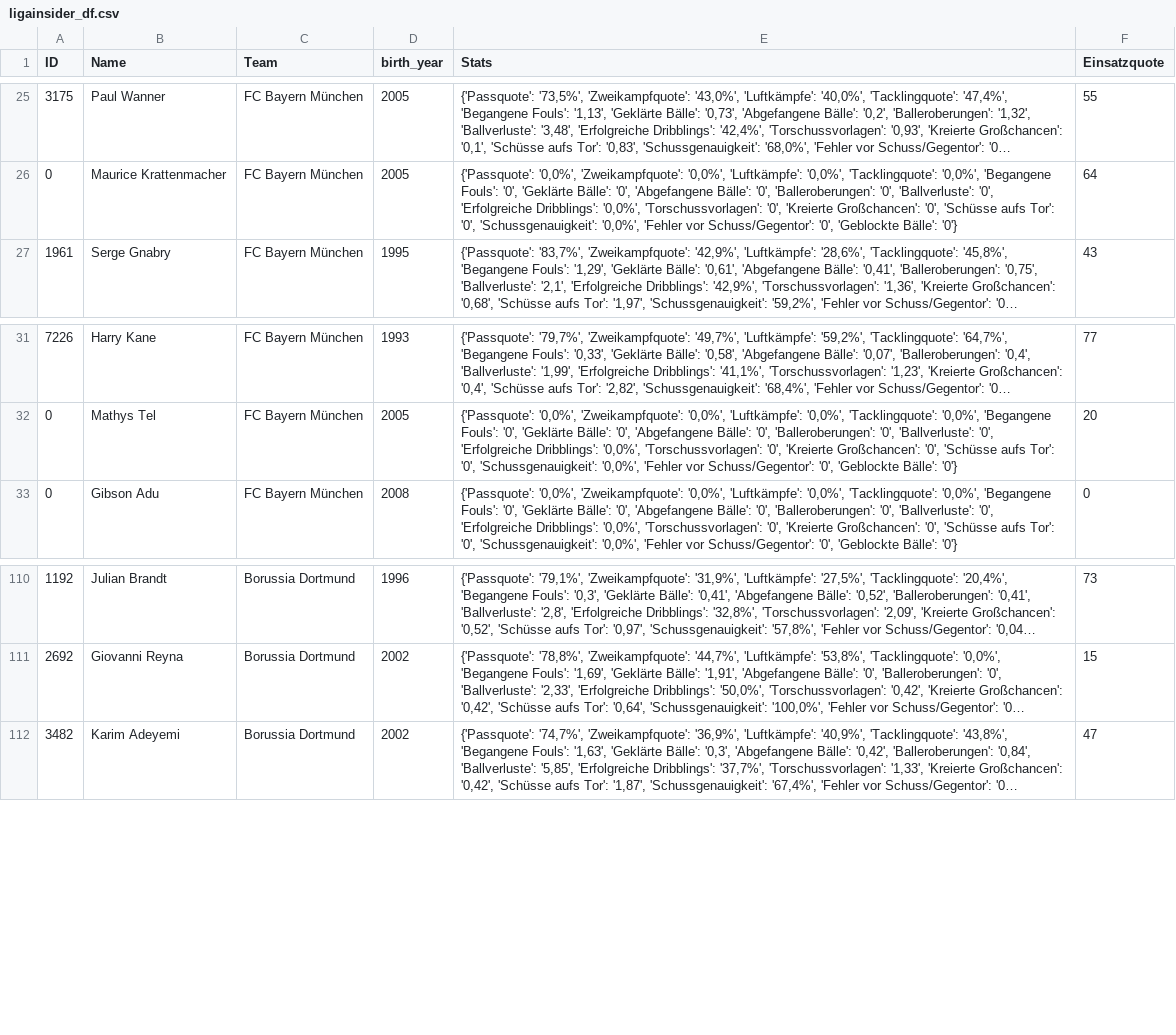
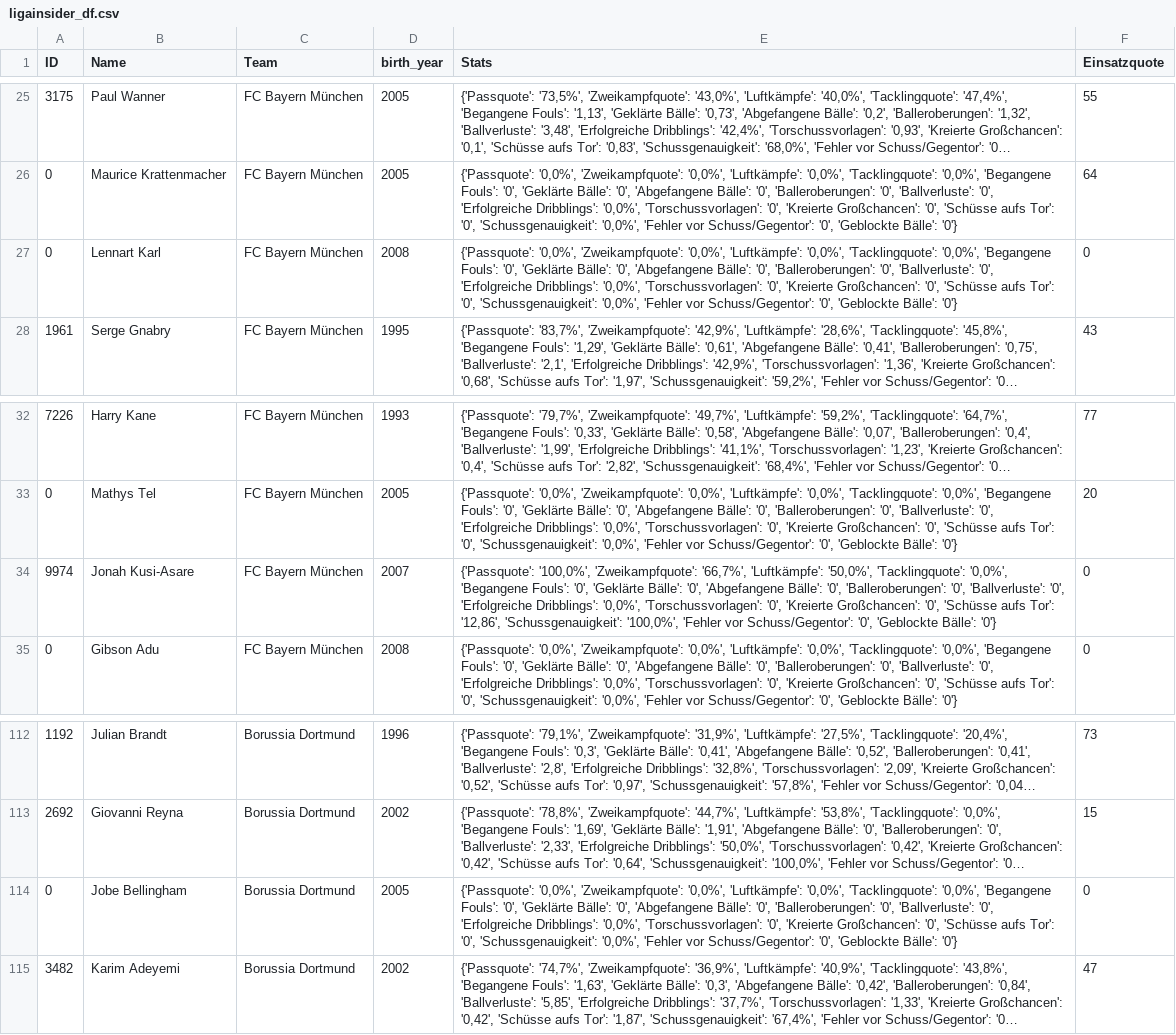
Before and after one commit to buenavista62/kickbased, a CSV file: data/ligainsider_df.csv, drawn as a sheet; only a part is shown, gaps mark what is left out; long unchanged cells end in …; the diff names each change by its address in the sheet, - before the commit and + after, or states it on an @@ line.

Commit message:
Automated data update

```diff
--- a/data/ligainsider_df.csv
+++ b/data/ligainsider_df.csv
+row 27: 0 | Lennart Karl | FC Bayern München | 2008 | {'Passquote': '0,0%', 'Zweikampfquote': '0,0%', 'Luftkämpfe': '0,0%', 'Tacklingquote': '0,0%', 'Begangene Fouls': '0', 'Geklärte Bälle': '0', 'Abgefangene Bälle': '0', 'Balleroberungen': '0', 'Ballverluste': '0', 'Erfolgreiche Dribblings': '0,0%', 'Torschussvorlagen': '0', 'Kreierte Großchancen': '0', 'Schüsse aufs Tor': '0', 'Schussgenauigkeit': '0,0%', 'Fehler vor Schuss/Gegentor': '0', 'Geblockte Bälle': '0'} | 0
+row 34: 9974 | Jonah Kusi-Asare | FC Bayern München | 2007 | {'Passquote': '100,0%', 'Zweikampfquote': '66,7%', 'Luftkämpfe': '50,0%', 'Tacklingquote': '0,0%', 'Begangene Fouls': '0', 'Geklärte Bälle': '0', 'Abgefangene Bälle': '0', 'Balleroberungen': '0', 'Ballverluste': '0', 'Erfolgreiche Dribblings': '0,0%', 'Torschussvorlagen': '0', 'Kreierte Großchancen': '0', 'Schüsse aufs Tor': '12,86', 'Schussgenauigkeit': '100,0%', 'Fehler vor Schuss/Gegentor': '0', 'Geblockte Bälle': '0'} | 0
+row 114: 0 | Jobe Bellingham | Borussia Dortmund | 2005 | {'Passquote': '0,0%', 'Zweikampfquote': '0,0%', 'Luftkämpfe': '0,0%', 'Tacklingquote': '0,0%', 'Begangene Fouls': '0', 'Geklärte Bälle': '0', 'Abgefangene Bälle': '0', 'Balleroberungen': '0', 'Ballverluste': '0', 'Erfolgreiche Dribblings': '0,0%', 'Torschussvorlagen': '0', 'Kreierte Großchancen': '0', 'Schüsse aufs Tor': '0', 'Schussgenauigkeit': '0,0%', 'Fehler vor Schuss/Gegentor': '0', 'Geblockte Bälle': '0'} | 0
```
Also changed, not shown: 1 other file.
